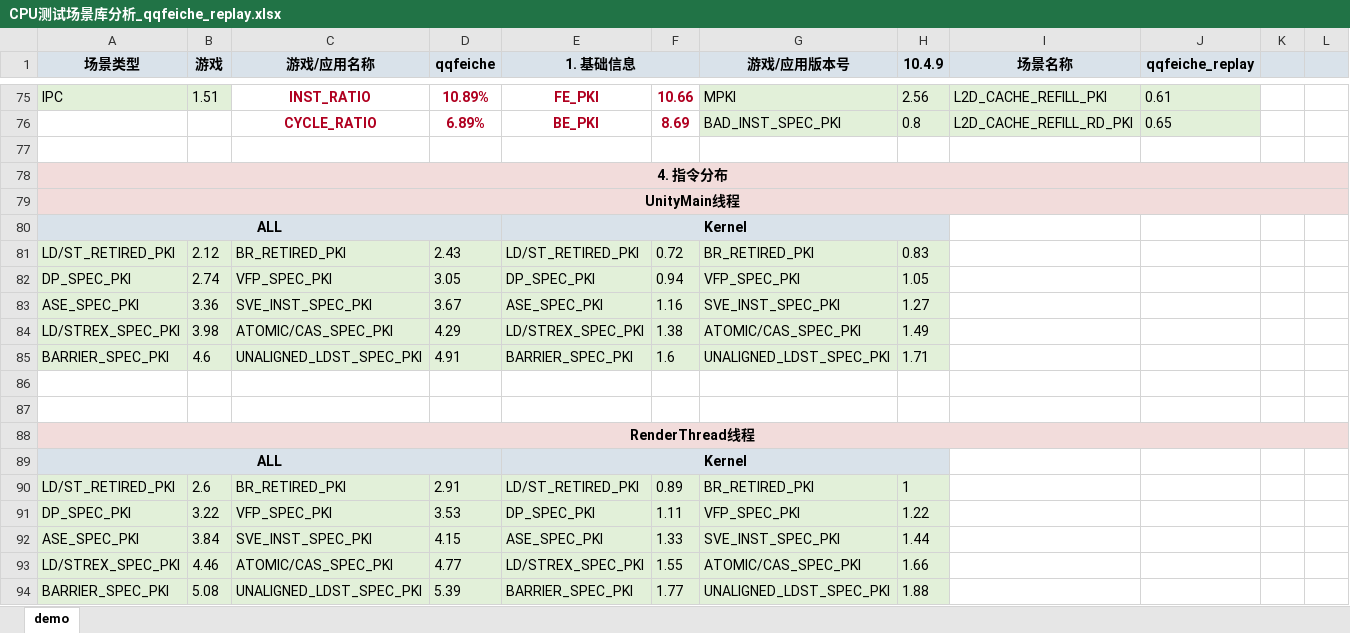
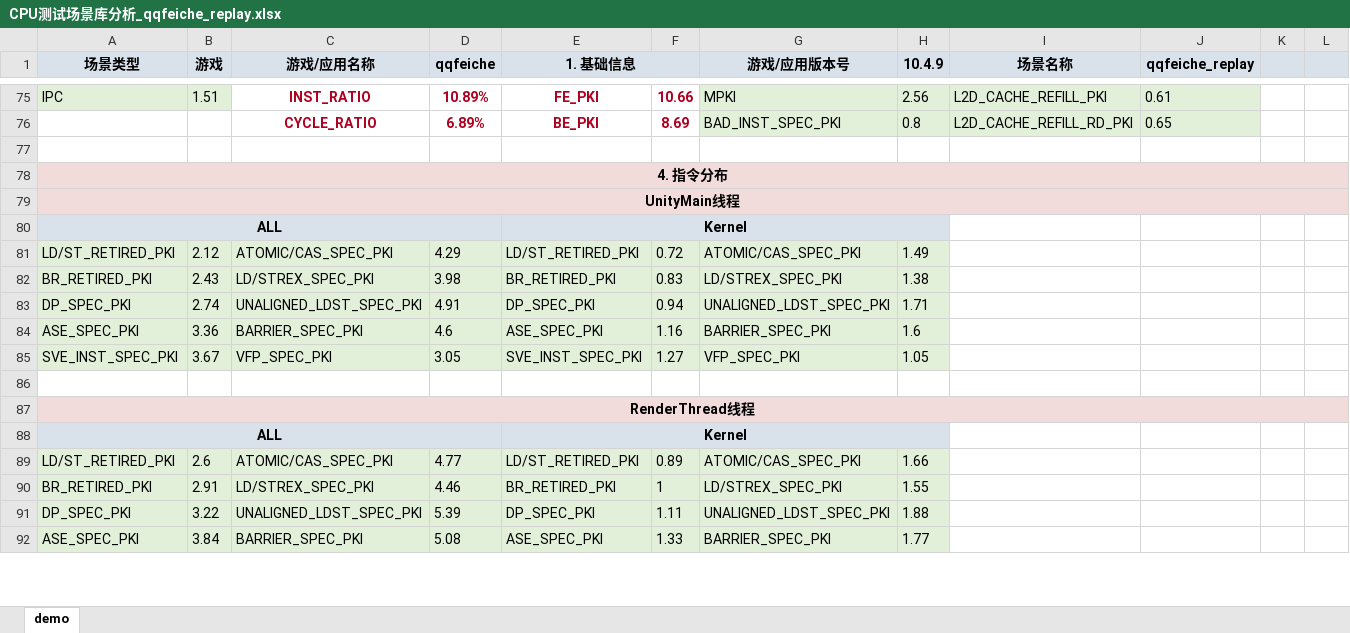
Before and after one commit to EI77885/CPU-Scenario-Library, an Excel workbook: source_data/01_game/qqfeiche_replay/CPU测试场景库分析_qqfeiche_replay.xlsx, sheet demo, drawn as a sheet; only a part is shown, gaps mark what is left out; values as stored, in another font and other column widths than the file's, no borders; charts and pictures not drawn; removed rows and columns are numbered as before the commit, all else as after; the diff covers the shown part only; the diff names each change by its address in the sheet, - before the commit and + after, or states it on an @@ line.

```diff
--- a/source_data/01_game/qqfeiche_replay/CPU测试场景库分析_qqfeiche_replay.xlsx (sheet demo)
+++ b/source_data/01_game/qqfeiche_replay/CPU测试场景库分析_qqfeiche_replay.xlsx (sheet demo)
-C81 (游戏/应用名称): BR_RETIRED_PKI
+C81 (游戏/应用名称): ATOMIC/CAS_SPEC_PKI
-D81 (qqfeiche): 2.43
+D81 (qqfeiche): 4.29
-G81 (游戏/应用版本号): BR_RETIRED_PKI
+G81 (游戏/应用版本号): ATOMIC/CAS_SPEC_PKI
-H81 (10.4.9): 0.83
+H81 (10.4.9): 1.49
+row 82: BR_RETIRED_PKI | 2.43 | LD/STREX_SPEC_PKI | 3.98 | BR_RETIRED_PKI | 0.83 | LD/STREX_SPEC_PKI | 1.38
-C83 (游戏/应用名称): VFP_SPEC_PKI
+C83 (游戏/应用名称): UNALIGNED_LDST_SPEC_PKI
-D83 (qqfeiche): 3.05
+D83 (qqfeiche): 4.91
-G83 (游戏/应用版本号): VFP_SPEC_PKI
+G83 (游戏/应用版本号): UNALIGNED_LDST_SPEC_PKI
-H83 (10.4.9): 1.05
+H83 (10.4.9): 1.71
-C84 (游戏/应用名称): SVE_INST_SPEC_PKI
+C84 (游戏/应用名称): BARRIER_SPEC_PKI
-D84 (qqfeiche): 3.67
+D84 (qqfeiche): 4.6
-G84 (游戏/应用版本号): SVE_INST_SPEC_PKI
+G84 (游戏/应用版本号): BARRIER_SPEC_PKI
-H84 (10.4.9): 1.27
+H84 (10.4.9): 1.6
-row 84: LD/STREX_SPEC_PKI | 3.98 | ATOMIC/CAS_SPEC_PKI | 4.29 | LD/STREX_SPEC_PKI | 1.38 | ATOMIC/CAS_SPEC_PKI | 1.49
-row 85: BARRIER_SPEC_PKI | 4.6 | UNALIGNED_LDST_SPEC_PKI | 4.91 | BARRIER_SPEC_PKI | 1.6 | UNALIGNED_LDST_SPEC_PKI | 1.71
-row 85: (empty)
+row 85: SVE_INST_SPEC_PKI | 3.67 | VFP_SPEC_PKI | 3.05 | SVE_INST_SPEC_PKI | 1.27 | VFP_SPEC_PKI | 1.05
-A85:H85 fill: none
+A85:H85 fill: #E2F0D9
-C89 (游戏/应用名称): BR_RETIRED_PKI
+C89 (游戏/应用名称): ATOMIC/CAS_SPEC_PKI
-D89 (qqfeiche): 2.91
+D89 (qqfeiche): 4.77
-G89 (游戏/应用版本号): BR_RETIRED_PKI
+G89 (游戏/应用版本号): ATOMIC/CAS_SPEC_PKI
-H89 (10.4.9): 1
+H89 (10.4.9): 1.66
+row 90: BR_RETIRED_PKI | 2.91 | LD/STREX_SPEC_PKI | 4.46 | BR_RETIRED_PKI | 1 | LD/STREX_SPEC_PKI | 1.55
-C91 (游戏/应用名称): VFP_SPEC_PKI
+C91 (游戏/应用名称): UNALIGNED_LDST_SPEC_PKI
-D91 (qqfeiche): 3.53
+D91 (qqfeiche): 5.39
-G91 (游戏/应用版本号): VFP_SPEC_PKI
+G91 (游戏/应用版本号): UNALIGNED_LDST_SPEC_PKI
-H91 (10.4.9): 1.22
+H91 (10.4.9): 1.88
-C92 (游戏/应用名称): SVE_INST_SPEC_PKI
+C92 (游戏/应用名称): BARRIER_SPEC_PKI
-D92 (qqfeiche): 4.15
+D92 (qqfeiche): 5.08
-G92 (游戏/应用版本号): SVE_INST_SPEC_PKI
+G92 (游戏/应用版本号): BARRIER_SPEC_PKI
-H92 (10.4.9): 1.44
+H92 (10.4.9): 1.77
-row 93: LD/STREX_SPEC_PKI | 4.46 | ATOMIC/CAS_SPEC_PKI | 4.77 | LD/STREX_SPEC_PKI | 1.55 | ATOMIC/CAS_SPEC_PKI | 1.66
-row 94: BARRIER_SPEC_PKI | 5.08 | UNALIGNED_LDST_SPEC_PKI | 5.39 | BARRIER_SPEC_PKI | 1.77 | UNALIGNED_LDST_SPEC_PKI | 1.88
```
Also changed, not shown: 3 added rows, 2 removed rows, 21 edited cells, cell formats and merged cells elsewhere in this sheet, source_data/01_game/wzry_replay/CPU测试场景库分析_wzry_replay.xlsx, source_data/01_game/yuanshen_xumi/CPU测试场景库分析_yuanshen_xumi.xlsx, 13 other files.
